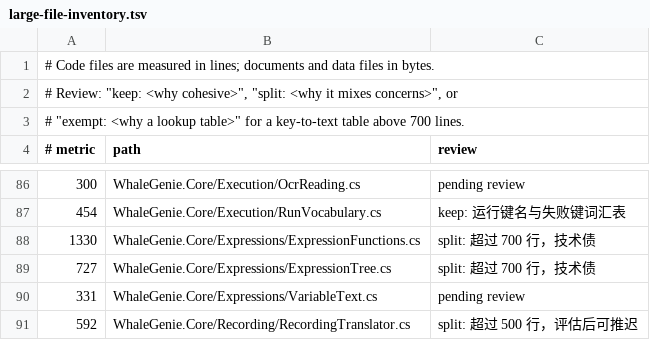
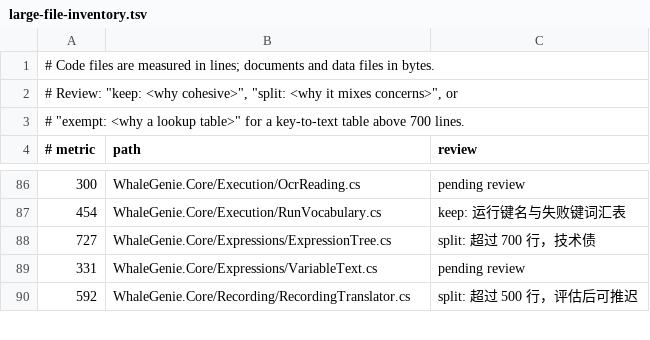
Before and after one commit to ilpoint/WhaleGenie, a TSV file: .githooks/large-file-inventory.tsv, drawn as a sheet; only a part is shown, gaps mark what is left out; the diff names each change by its address in the sheet, - before the commit and + after, or states it on an @@ line.

Commit message:
把表达式函数库按函数族拆成 7 个分部
ExpressionFunctions.cs 有 1,330 行，函数表、查找、文本、列表、比较、日期与 JSON 挤在一处。顶部两个记录、参数种类枚举、函数条目与共享参数说明先移到 ExpressionFunctionTypes.cs；FunctionLibrary 按函数族切成 7 个分部：目录表、查找与元数据、文本与数字、列表、比较、日期、JSON。主文件只留 usings 与类声明（20 行），最大分部 286 行。搬移逐行核对无丢失，核心测试 1,580 条全部通过。

```diff
--- a/.githooks/large-file-inventory.tsv
+++ b/.githooks/large-file-inventory.tsv
-row 88: 1330 | WhaleGenie.Core/Expressions/ExpressionFunctions.cs | split: 超过 700 行，技术债
```
Also changed, not shown: 10 other files.
